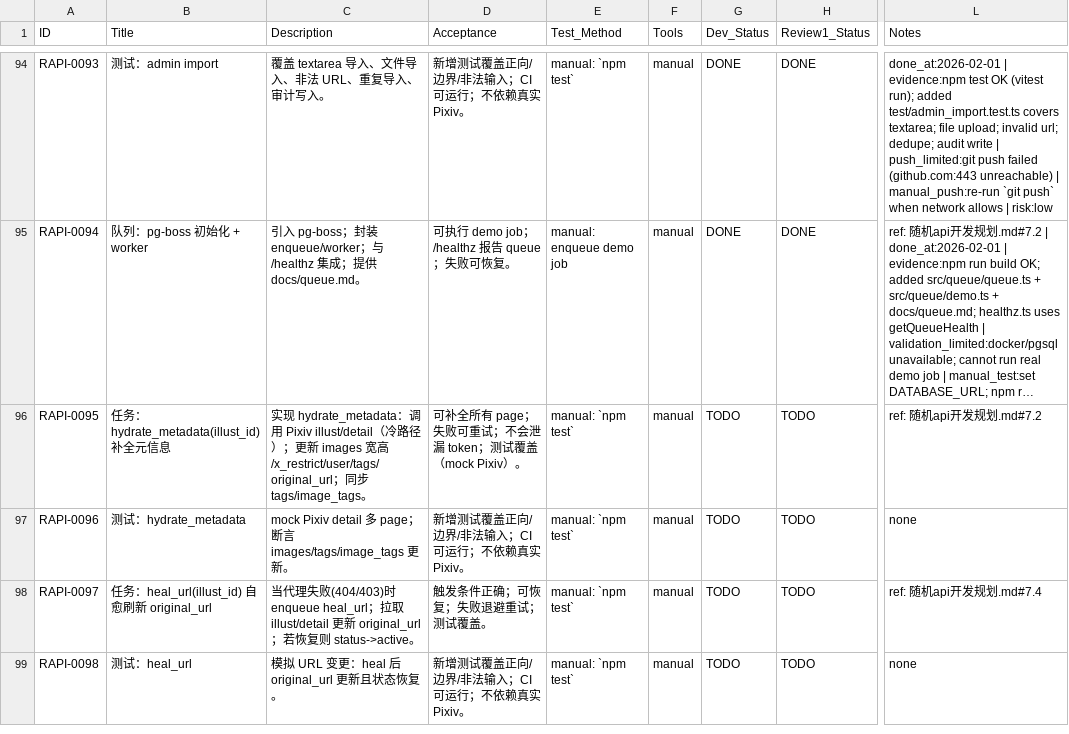
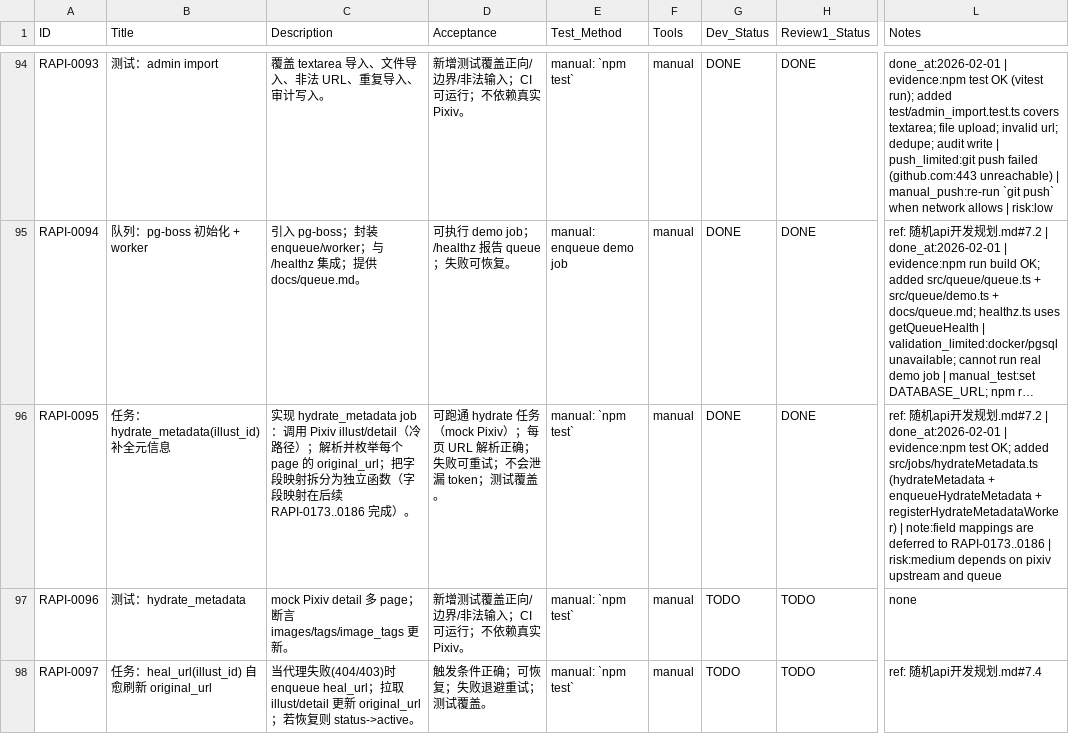
Before and after one commit to inliver233/Random-Pixiv-img-api, a CSV file: issues/2026-01-31_19-36-13-random-anime-image-api.csv, drawn as a sheet; only a part is shown, gaps mark what is left out; the shorter side is filled out with more unchanged rows; long unchanged cells end in …; the diff names each change by its address in the sheet, - before the commit and + after, or states it on an @@ line.

Commit message:
[RAPI-0095] 任务：hydrate_metadata(illust_id) 补全元信息

```diff
--- a/issues/2026-01-31_19-36-13-random-anime-image-api.csv
+++ b/issues/2026-01-31_19-36-13-random-anime-image-api.csv
-C96 (Description): …hydrate_metadata：调用 Pixiv illust/detail（冷路径）；更新 images 宽高/x_restrict/user/tags/original_url；同步 tags/image_tags。
+C96 (Description): …hydrate_metadata job：调用 Pixiv illust/detail（冷路径）；解析并枚举每个 page 的 original_url；把字段映射拆分为独立函数（字段映射在后续 RAPI-0173..0186 完成）。
-D96 (Acceptance): 可补全所有 page；失败可重试；不会泄漏 token；测试覆盖（mock Pixiv）。
+D96 (Acceptance): 可跑通 hydrate 任务（mock Pixiv）；每页 URL 解析正确；失败可重试；不会泄漏 token；测试覆盖。
-G96 (Dev_Status): TODO
+G96 (Dev_Status): DONE
-H96 (Review1_Status): TODO
+H96 (Review1_Status): DONE
-L96 (Notes): …发规划.md#7.2
+L96 (Notes): …发规划.md#7.2 | done_at:2026-02-01 | evidence:npm test OK; added src/jobs/hydrateMetadata.ts (hydrateMetadata + enqueueHydrateMetadata + registerHydrateMetadataWorker) | note:field mappings are deferred to RAPI-0173..0186 | risk:medium depends on pixiv upstream and queue
```
Also changed, not shown: 1 other file.
